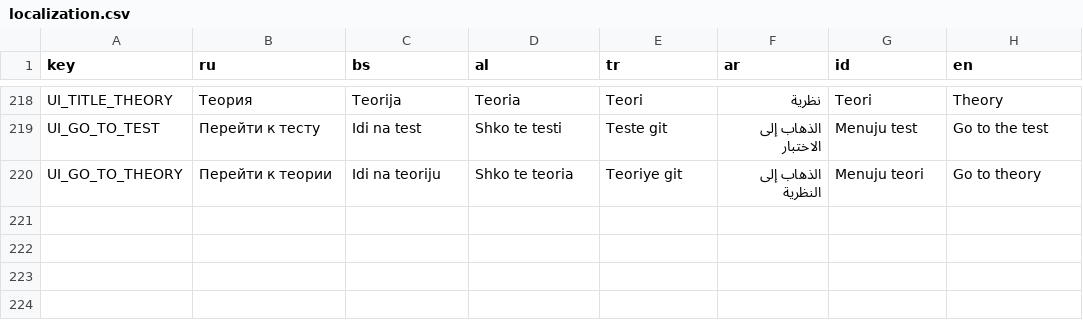
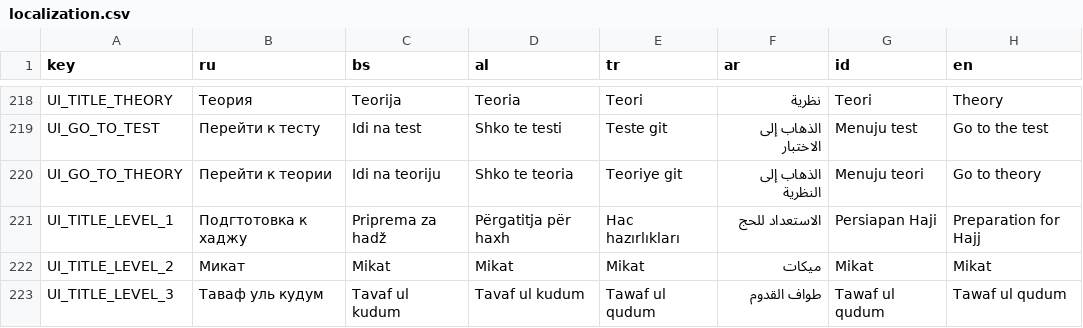
Before and after one commit to alkihuri/HajjFlow, a CSV file: Assets/Resources/localization.csv, drawn as a sheet; only a part is shown, gaps mark what is left out; the diff names each change by its address in the sheet, - before the commit and + after, or states it on an @@ line.

```diff
--- a/Assets/Resources/localization.csv
+++ b/Assets/Resources/localization.csv
+row 221: UI_TITLE_LEVEL_1 | Подгтотовка к хаджу | Priprema za hadž | Përgatitja për haxh | Hac hazırlıkları | الاستعداد للحج | Persiapan Haji | Preparation for Hajj
+row 222: UI_TITLE_LEVEL_2 | Микат | Mikat | Mikat | Mikat | ميكات | Mikat | Mikat
+row 223: UI_TITLE_LEVEL_3 | Таваф уль кудум | Tavaf ul kudum | Tavaf ul kudum | Tawaf ul qudum | طواف القدوم | Tawaf ul qudum | Tawaf ul qudum
```
Also changed, not shown: 21 other files.
